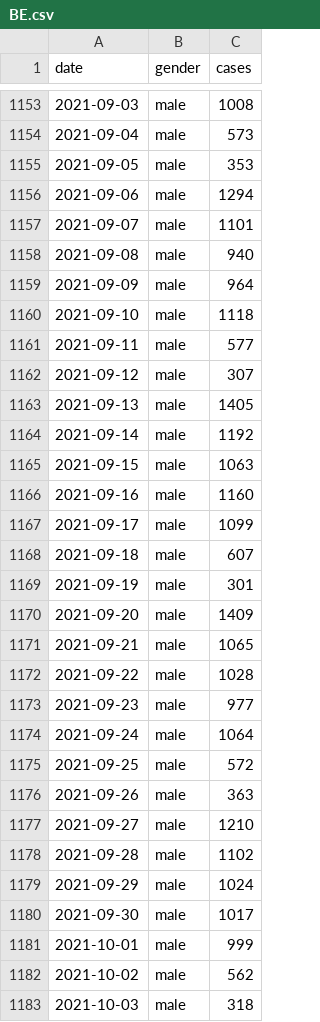
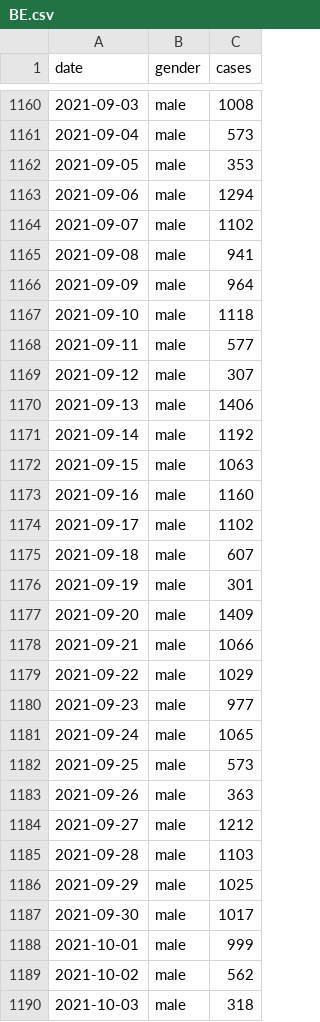
Before and after one commit to Priesemann-Group/covid19_soccer, a CSV file: data/case_data_gender/BE.csv, drawn as a sheet; only a part is shown, gaps mark what is left out; the diff covers the shown part only.

```diff
--- a/data/case_data_gender/BE.csv
+++ b/data/case_data_gender/BE.csv
@@ -1156,4 +1163,4 @@ date,gender,cases
 2021-09-06,male,1294
-2021-09-07,male,1101
-2021-09-08,male,940
+2021-09-07,male,1102
+2021-09-08,male,941
 2021-09-09,male,964
@@ -1162,3 +1169,3 @@ date,gender,cases
 2021-09-12,male,307
-2021-09-13,male,1405
+2021-09-13,male,1406
 2021-09-14,male,1192
@@ -1166,3 +1173,3 @@ date,gender,cases
 2021-09-16,male,1160
-2021-09-17,male,1099
+2021-09-17,male,1102
 2021-09-18,male,607
@@ -1170,11 +1177,11 @@ date,gender,cases
 2021-09-20,male,1409
-2021-09-21,male,1065
-2021-09-22,male,1028
+2021-09-21,male,1066
+2021-09-22,male,1029
 2021-09-23,male,977
-2021-09-24,male,1064
-2021-09-25,male,572
+2021-09-24,male,1065
+2021-09-25,male,573
 2021-09-26,male,363
-2021-09-27,male,1210
-2021-09-28,male,1102
-2021-09-29,male,1024
+2021-09-27,male,1212
+2021-09-28,male,1103
+2021-09-29,male,1025
 2021-09-30,male,1017
```
Also changed, not shown: 14 added rows and 57 edited cells elsewhere in this file, data/case_data_gender/AT.csv, data/case_data_gender/CZ.csv, 10 other files.
